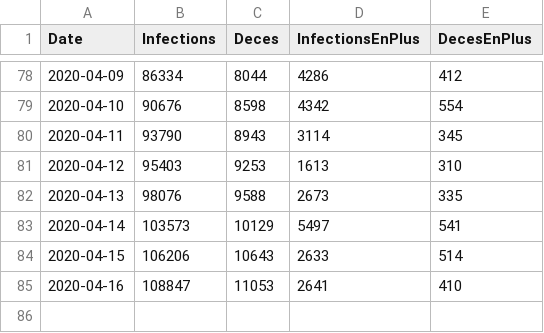
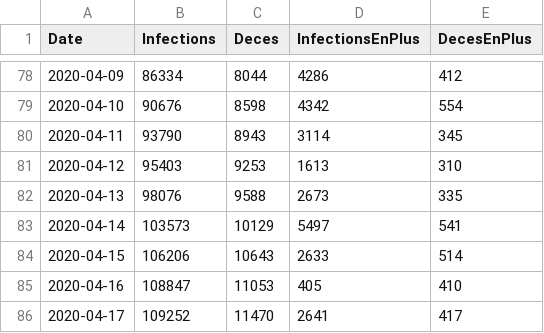
Before and after one commit to bacherecom/lecovid19.fr, a CSV file: numberOfCasesInFrance.csv, drawn as a sheet; only a part is shown, gaps mark what is left out.

Commit message:
Update numberOfCasesInFrance.csv

```diff
--- a/numberOfCasesInFrance.csv
+++ b/numberOfCasesInFrance.csv
@@ -84,2 +84,3 @@ Date;Infections;Deces;InfectionsEnPlus;DecesEnPlus
 2020-04-15;106206;10643;2633;514
-2020-04-16;108847;11053;2641;410
+2020-04-16;108847;11053;405;410
+2020-04-17;109252;11470;2641;417
```
